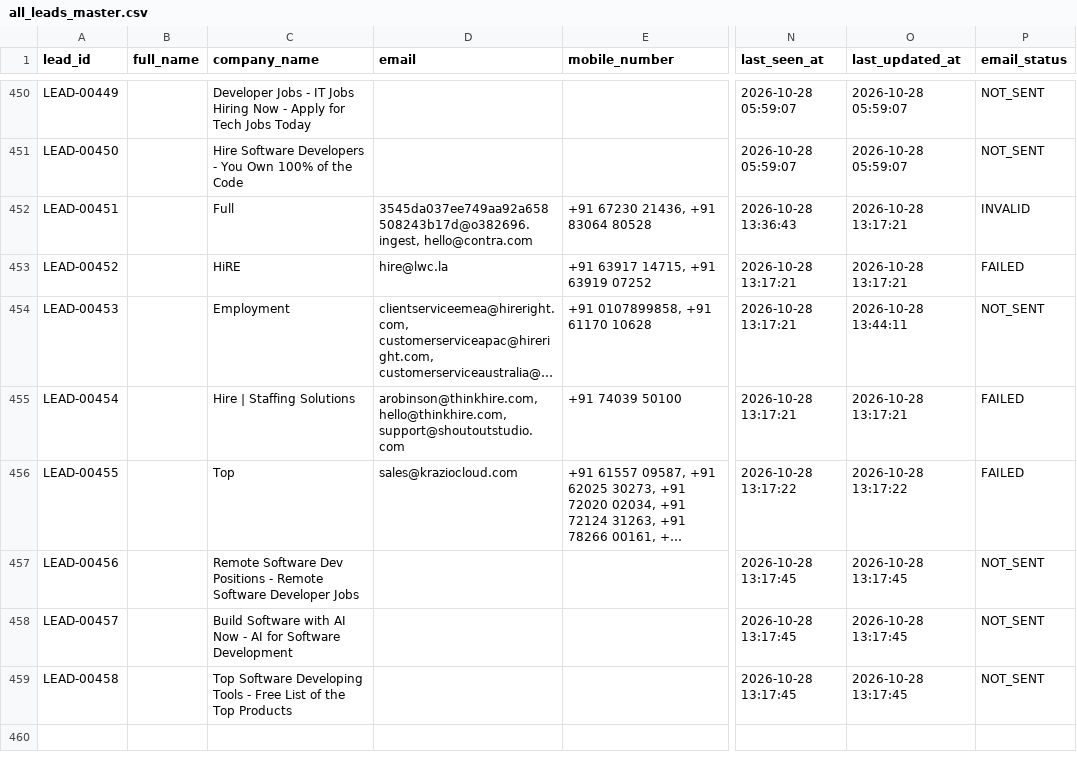
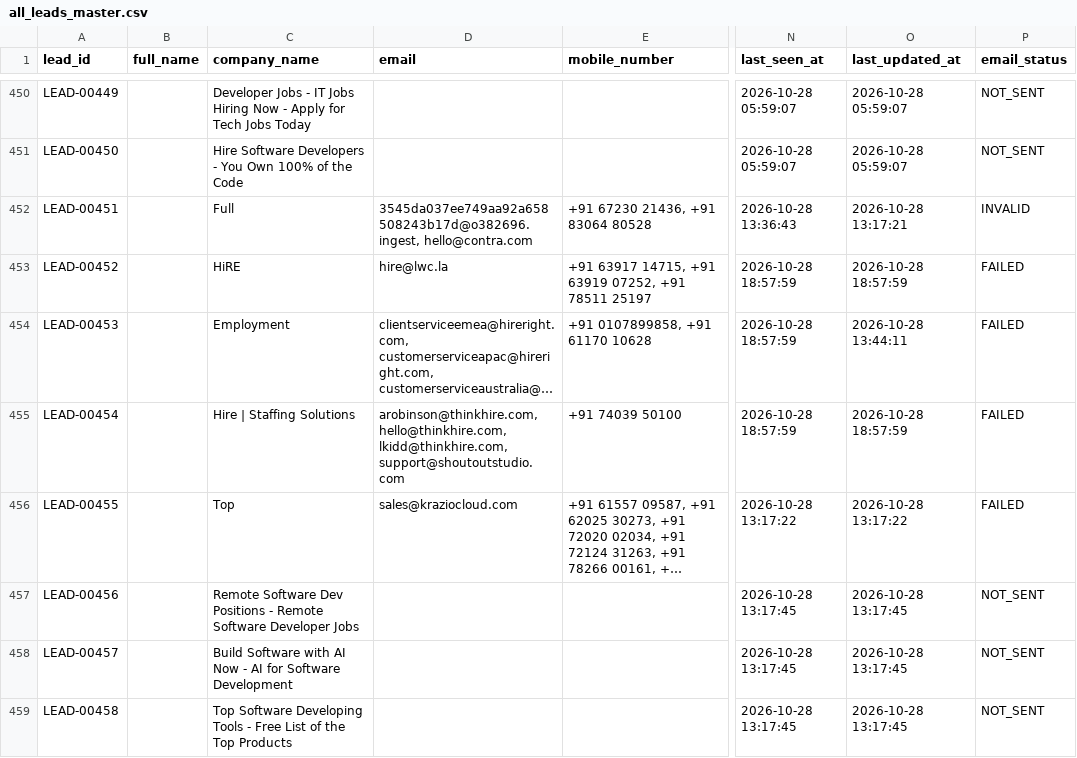
Before and after one commit to yashvi19031998-lgtm/mini-ecommerce-interview-practical, a CSV file: test-demo/all_leads_master.csv, drawn as a sheet; only a part is shown, gaps mark what is left out; long unchanged cells end in …; the diff covers the shown part only; the diff names each change by its address in the sheet, - before the commit and + after, or states it on an @@ line.

```diff
--- a/test-demo/all_leads_master.csv
+++ b/test-demo/all_leads_master.csv
-E453 (mobile_number): +91 63917 14715, +91 63919 07252
+E453 (mobile_number): +91 63917 14715, +91 63919 07252, +91 78511 25197
-N453:N455 (last_seen_at): 2026-10-28 13:17:21
+N453:N455 (last_seen_at): 2026-10-28 18:57:59
-O453 (last_updated_at): 2026-10-28 13:17:21
+O453 (last_updated_at): 2026-10-28 18:57:59
-P454 (email_status): NOT_SENT
+P454 (email_status): FAILED
-D455 (email): arobinson@thinkhire.com, hello@thinkhire.com, support@shoutoutstudio.com
+D455 (email): arobinson@thinkhire.com, hello@thinkhire.com, lkidd@thinkhire.com, support@shoutoutstudio.com
-O455 (last_updated_at): 2026-10-28 13:17:21
+O455 (last_updated_at): 2026-10-28 18:57:59
```
Also changed, not shown: 5 added rows and 64 edited cells elsewhere in this file, test-demo/logs/scraper_runs.csv.
